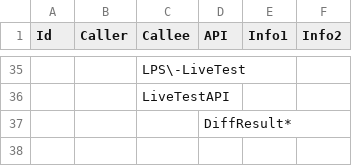
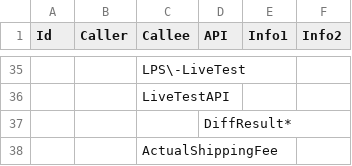
Before and after one commit to xfork24/callchain, a CSV file: depends/delete_rules.csv, drawn as a sheet; only a part is shown, gaps mark what is left out.

```diff
--- a/depends/delete_rules.csv
+++ b/depends/delete_rules.csv
@@ -37 +37,2 @@ Id,Caller,Callee,API,Info1,Info2
 ,,,DiffResult*,,
+,,ActualShippingFee,,,
```
Also changed, not shown: 1 other file.
